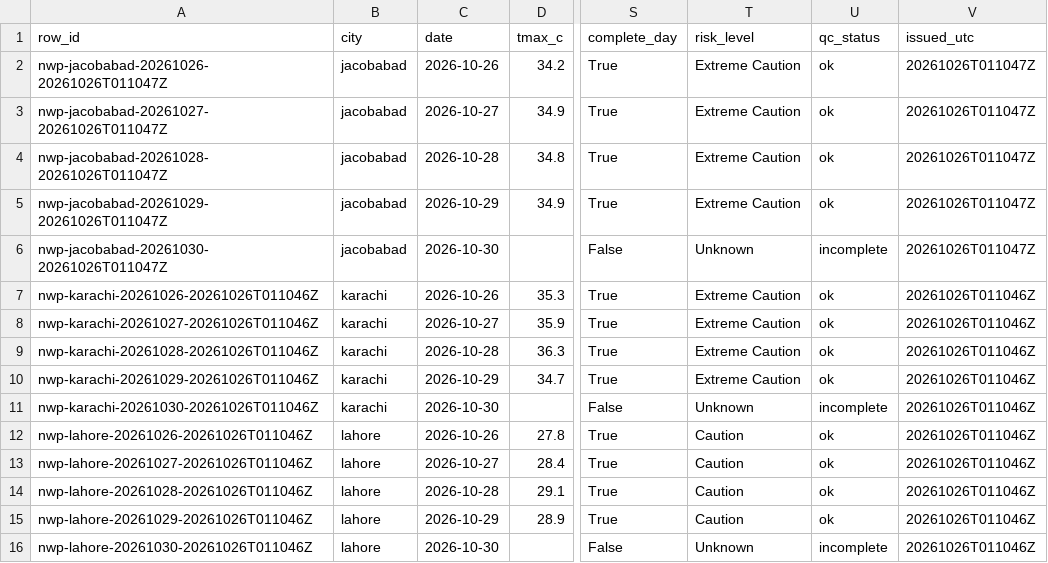
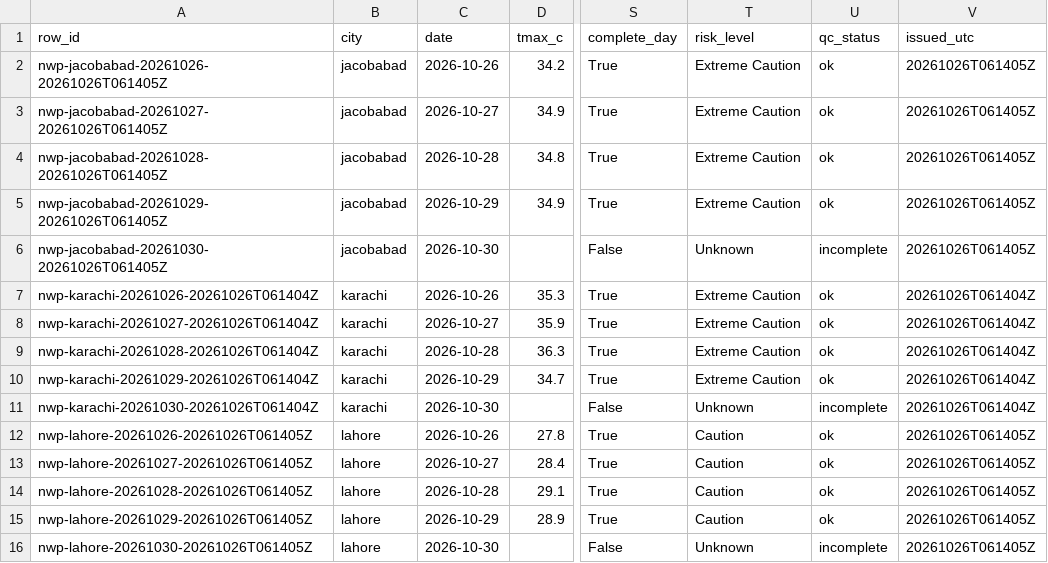
Before and after one commit to laiba2526/heatshield-pakistan, a CSV file: data/gold/forecast_daily.csv, drawn as a sheet; only a part is shown, gaps mark what is left out; the diff names each change by its address in the sheet, - before the commit and + after, or states it on an @@ line.

```diff
--- a/data/gold/forecast_daily.csv
+++ b/data/gold/forecast_daily.csv
-A2 (row_id): nwp-jacobabad-20261026-20261026T011047Z
+A2 (row_id): nwp-jacobabad-20261026-20261026T061405Z
-V2:V6 (issued_utc): 20261026T011047Z
+V2:V6 (issued_utc): 20261026T061405Z
-A3 (row_id): nwp-jacobabad-20261027-20261026T011047Z
+A3 (row_id): nwp-jacobabad-20261027-20261026T061405Z
-A4 (row_id): nwp-jacobabad-20261028-20261026T011047Z
+A4 (row_id): nwp-jacobabad-20261028-20261026T061405Z
-A5 (row_id): nwp-jacobabad-20261029-20261026T011047Z
+A5 (row_id): nwp-jacobabad-20261029-20261026T061405Z
-A6 (row_id): nwp-jacobabad-20261030-20261026T011047Z
+A6 (row_id): nwp-jacobabad-20261030-20261026T061405Z
-A7 (row_id): nwp-karachi-20261026-20261026T011046Z
+A7 (row_id): nwp-karachi-20261026-20261026T061404Z
-V7:V11 (issued_utc): 20261026T011046Z
+V7:V11 (issued_utc): 20261026T061404Z
-A8 (row_id): nwp-karachi-20261027-20261026T011046Z
+A8 (row_id): nwp-karachi-20261027-20261026T061404Z
-A9 (row_id): nwp-karachi-20261028-20261026T011046Z
+A9 (row_id): nwp-karachi-20261028-20261026T061404Z
-A10 (row_id): nwp-karachi-20261029-20261026T011046Z
+A10 (row_id): nwp-karachi-20261029-20261026T061404Z
-A11 (row_id): nwp-karachi-20261030-20261026T011046Z
+A11 (row_id): nwp-karachi-20261030-20261026T061404Z
-A12 (row_id): nwp-lahore-20261026-20261026T011046Z
+A12 (row_id): nwp-lahore-20261026-20261026T061405Z
-V12:V16 (issued_utc): 20261026T011046Z
+V12:V16 (issued_utc): 20261026T061405Z
-A13 (row_id): nwp-lahore-20261027-20261026T011046Z
+A13 (row_id): nwp-lahore-20261027-20261026T061405Z
-A14 (row_id): nwp-lahore-20261028-20261026T011046Z
+A14 (row_id): nwp-lahore-20261028-20261026T061405Z
-A15 (row_id): nwp-lahore-20261029-20261026T011046Z
+A15 (row_id): nwp-lahore-20261029-20261026T061405Z
-A16 (row_id): nwp-lahore-20261030-20261026T011046Z
+A16 (row_id): nwp-lahore-20261030-20261026T061405Z
```
Also changed, not shown: data/gold/heat_daily.csv, 11 other files.
